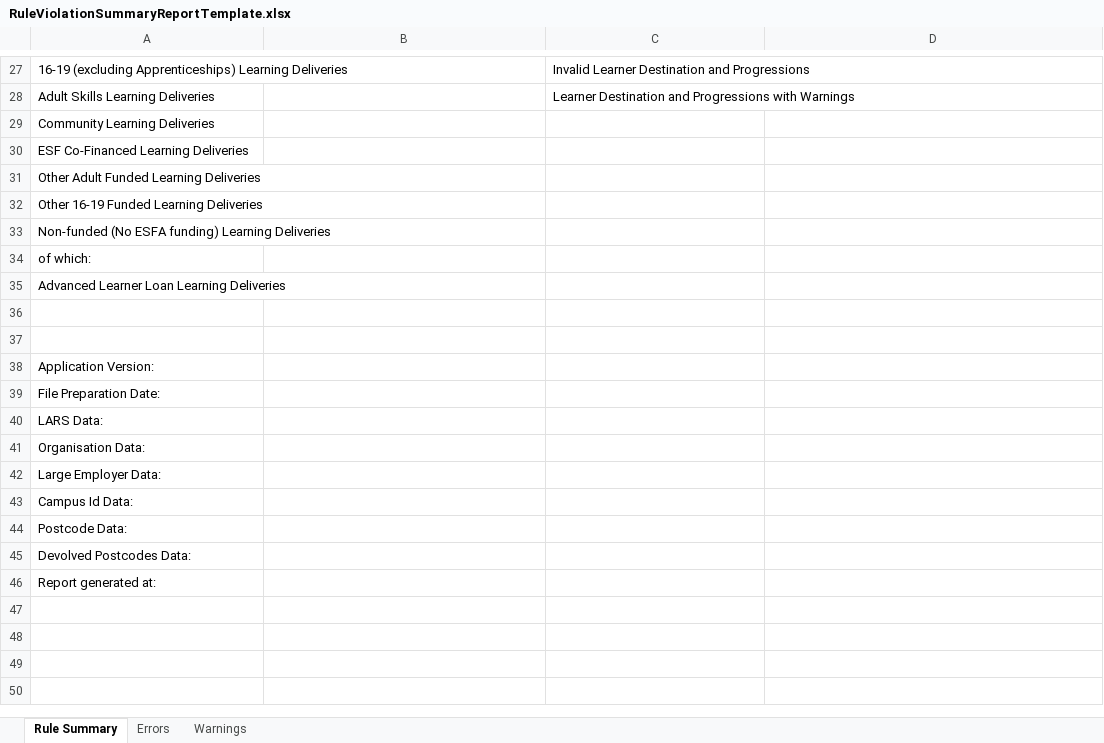
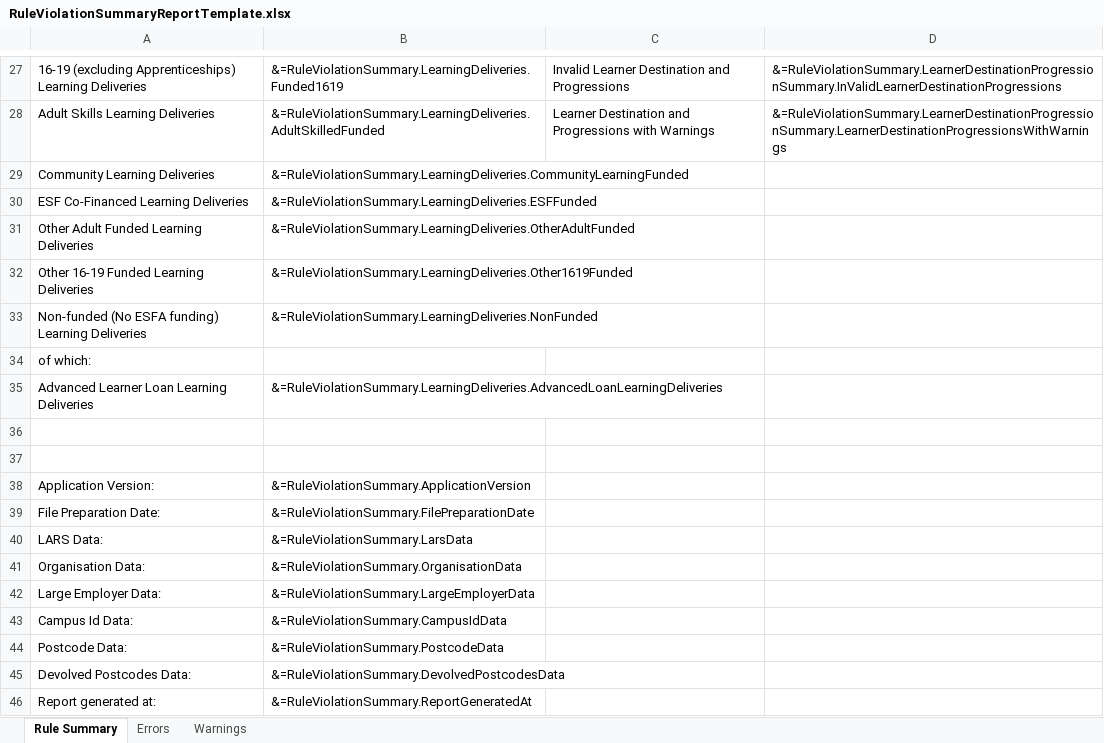
Before and after one commit to SkillsFundingAgency/DC-ILR-2021-ReportService, an Excel workbook: src/ESFA.DC.ILR.ReportService.Reports/Templates/RuleViolationSummaryReportTemplate.xlsx, sheet Rule Summary, drawn as a sheet; only a part is shown, gaps mark what is left out; values as stored, in another font and other column widths than the file's, no borders; the diff covers the shown part only; the diff names each change by its address in the sheet, - before the commit and + after, or states it on an @@ line.

Commit message:
Rule Violations Summary Model Builder

```diff
--- a/src/ESFA.DC.ILR.ReportService.Reports/Templates/RuleViolationSummaryReportTemplate.xlsx (sheet Rule Summary)
+++ b/src/ESFA.DC.ILR.ReportService.Reports/Templates/RuleViolationSummaryReportTemplate.xlsx (sheet Rule Summary)
-B27: (empty)
+B27: &=RuleViolationSummary.LearningDeliveries.Funded1619
-D27: (empty)
+D27: &=RuleViolationSummary.LearnerDestinationProgressionSummary.InValidLearnerDestinationProgressions
-B28: (empty)
+B28: &=RuleViolationSummary.LearningDeliveries.AdultSkilledFunded
-D28: (empty)
+D28: &=RuleViolationSummary.LearnerDestinationProgressionSummary.LearnerDestinationProgressionsWithWarnings
-B29: (empty)
+B29: &=RuleViolationSummary.LearningDeliveries.CommunityLearningFunded
-B30: (empty)
+B30: &=RuleViolationSummary.LearningDeliveries.ESFFunded
-B31: (empty)
+B31: &=RuleViolationSummary.LearningDeliveries.OtherAdultFunded
-B32: (empty)
+B32: &=RuleViolationSummary.LearningDeliveries.Other1619Funded
-B33: (empty)
+B33: &=RuleViolationSummary.LearningDeliveries.NonFunded
-B35: (empty)
+B35: &=RuleViolationSummary.LearningDeliveries.AdvancedLoanLearningDeliveries
-B38: (empty)
+B38: &=RuleViolationSummary.ApplicationVersion
-B39: (empty)
+B39: &=RuleViolationSummary.FilePreparationDate
-B40: (empty)
+B40: &=RuleViolationSummary.LarsData
-B41: (empty)
+B41: &=RuleViolationSummary.OrganisationData
-B42: (empty)
+B42: &=RuleViolationSummary.LargeEmployerData
-B43: (empty)
+B43: &=RuleViolationSummary.CampusIdData
-B44: (empty)
+B44: &=RuleViolationSummary.PostcodeData
-B45: (empty)
+B45: &=RuleViolationSummary.DevolvedPostcodesData
-B46: (empty)
+B46: &=RuleViolationSummary.ReportGeneratedAt
```
Also changed, not shown: 1 added row, 1 removed row, 28 edited cells and cell formats elsewhere in this sheet, sheet Warnings, sheet Errors, 10 other files.
